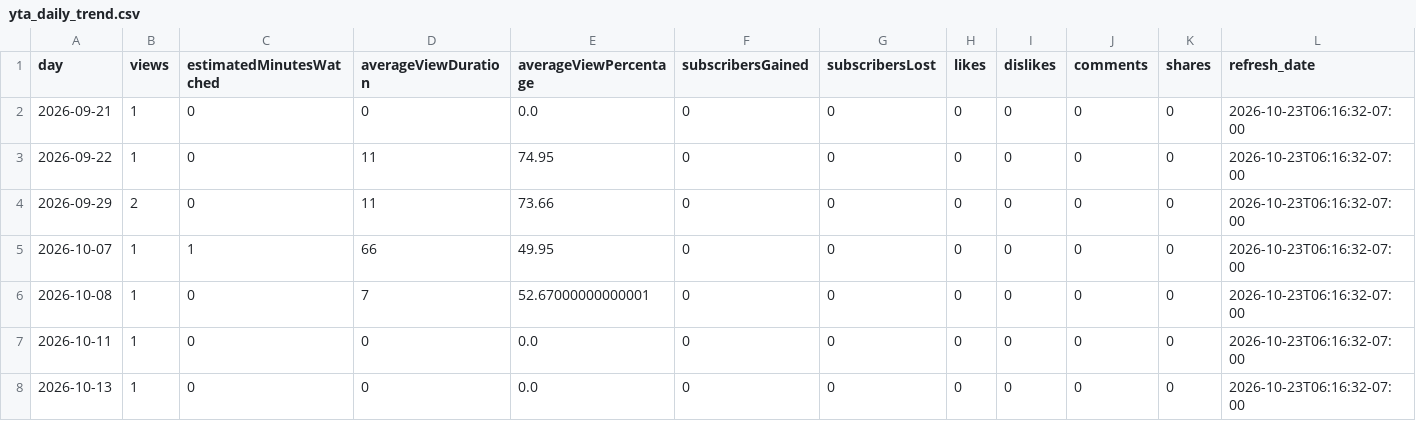
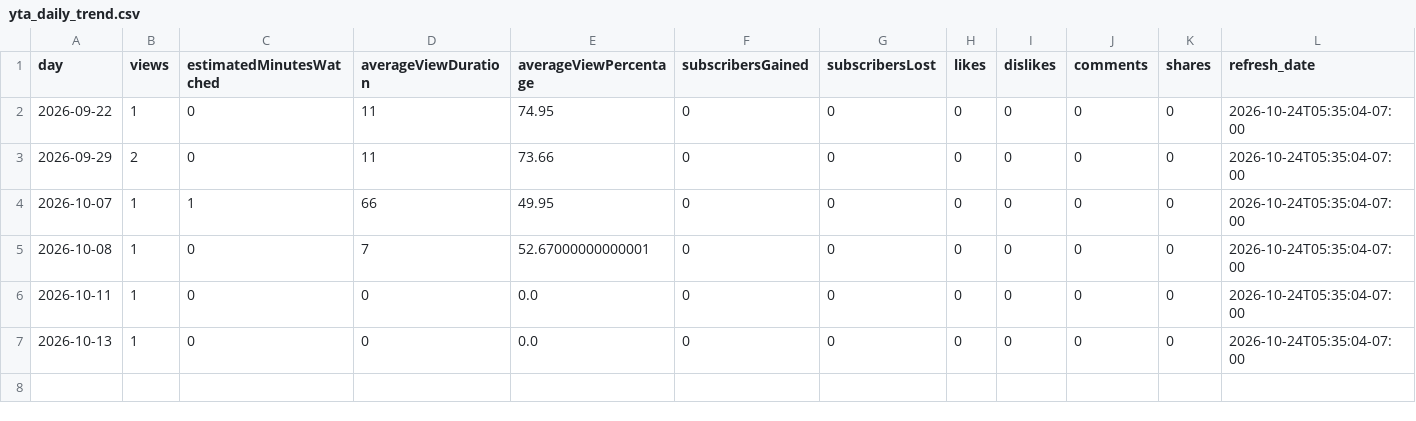
Before and after one commit to zeafang/kepilot-youtube_channel, a CSV file: yta_outputs/yta_daily_trend.csv, drawn as a sheet.

```diff
--- a/yta_outputs/yta_daily_trend.csv
+++ b/yta_outputs/yta_daily_trend.csv
@@ -1,8 +1,7 @@
 day,views,estimatedMinutesWatched,averageViewDuration,averageViewPercentage,subscribersGained,subscribersLost,likes,dislikes,comments,shares,refresh_date
-2026-09-21,1,0,0,0.0,0,0,0,0,0,0,2026-10-23T06:16:32-07:00
-2026-09-22,1,0,11,74.95,0,0,0,0,0,0,2026-10-23T06:16:32-07:00
-2026-09-29,2,0,11,73.66,0,0,0,0,0,0,2026-10-23T06:16:32-07:00
-2026-10-07,1,1,66,49.95,0,0,0,0,0,0,2026-10-23T06:16:32-07:00
-2026-10-08,1,0,7,52.67000000000001,0,0,0,0,0,0,2026-10-23T06:16:32-07:00
-2026-10-11,1,0,0,0.0,0,0,0,0,0,0,2026-10-23T06:16:32-07:00
-2026-10-13,1,0,0,0.0,0,0,0,0,0,0,2026-10-23T06:16:32-07:00
+2026-09-22,1,0,11,74.95,0,0,0,0,0,0,2026-10-24T05:35:04-07:00
+2026-09-29,2,0,11,73.66,0,0,0,0,0,0,2026-10-24T05:35:04-07:00
+2026-10-07,1,1,66,49.95,0,0,0,0,0,0,2026-10-24T05:35:04-07:00
+2026-10-08,1,0,7,52.67000000000001,0,0,0,0,0,0,2026-10-24T05:35:04-07:00
+2026-10-11,1,0,0,0.0,0,0,0,0,0,0,2026-10-24T05:35:04-07:00
+2026-10-13,1,0,0,0.0,0,0,0,0,0,0,2026-10-24T05:35:04-07:00
```
Also changed, not shown: yta_outputs/yta_top_videos.csv, yta_outputs/yta_traffic_sources.csv.
